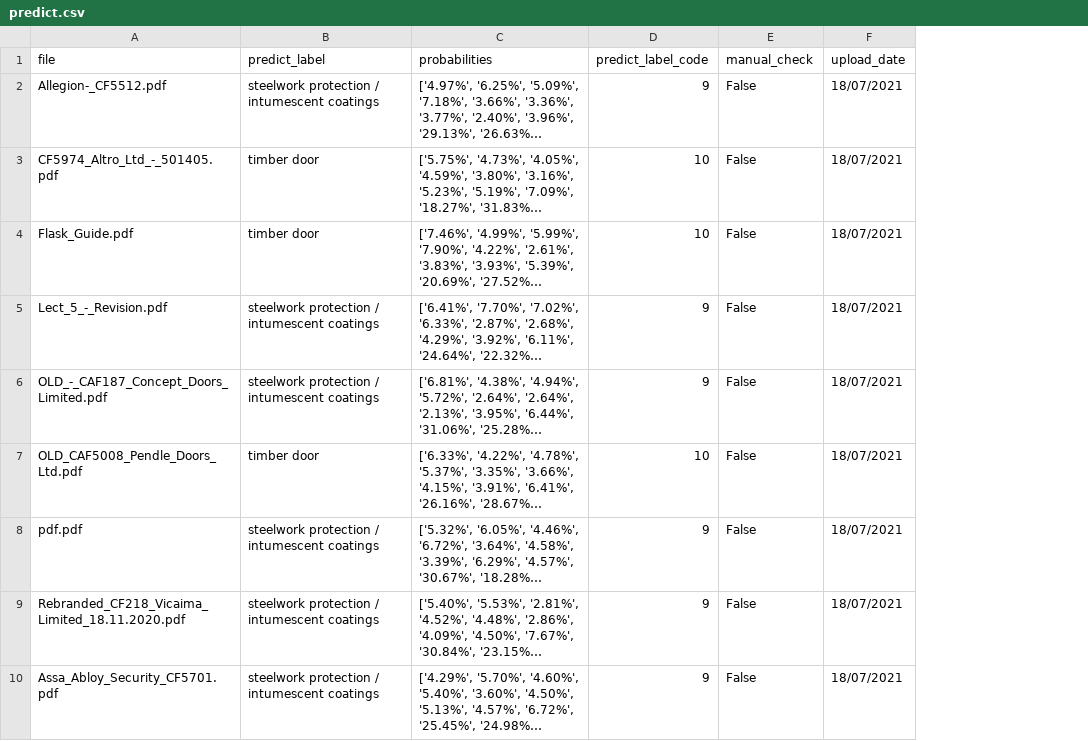
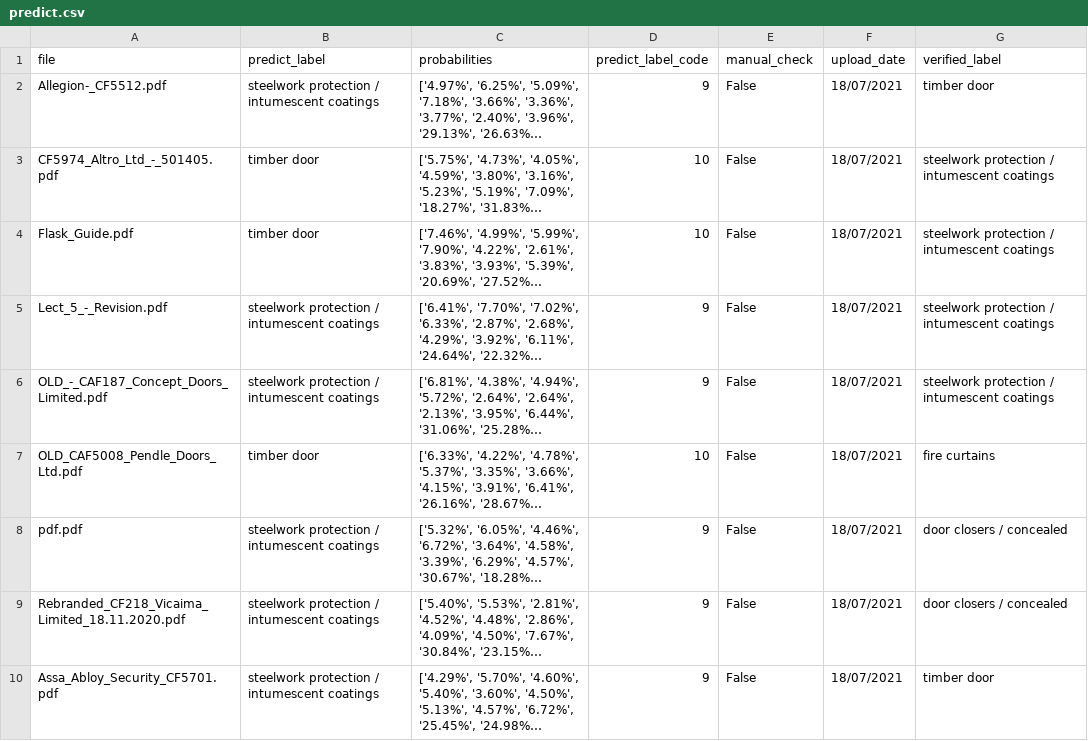
Before and after one commit to 1902641/ITP_NLP, a CSV file: NLP/nlp_model/predict.csv, drawn as a sheet; only a part is shown; long unchanged cells end in …; the diff names each change by its address in the sheet, - before the commit and + after, or states it on an @@ line.

Commit message:
Add verify or change label function in predict.csv

```diff
--- a/NLP/nlp_model/predict.csv
+++ b/NLP/nlp_model/predict.csv
+column G (verified_label), rows 2-10: timber door | steelwork protection / intumescent coatings | steelwork protection / intumescent coatings | steelwork protection / intumescent coatings | steelwork protection / intumescent coatings | fire curtains | door closers / concealed | door closers / concealed | timber door
```
Also changed, not shown: 3 other files.
